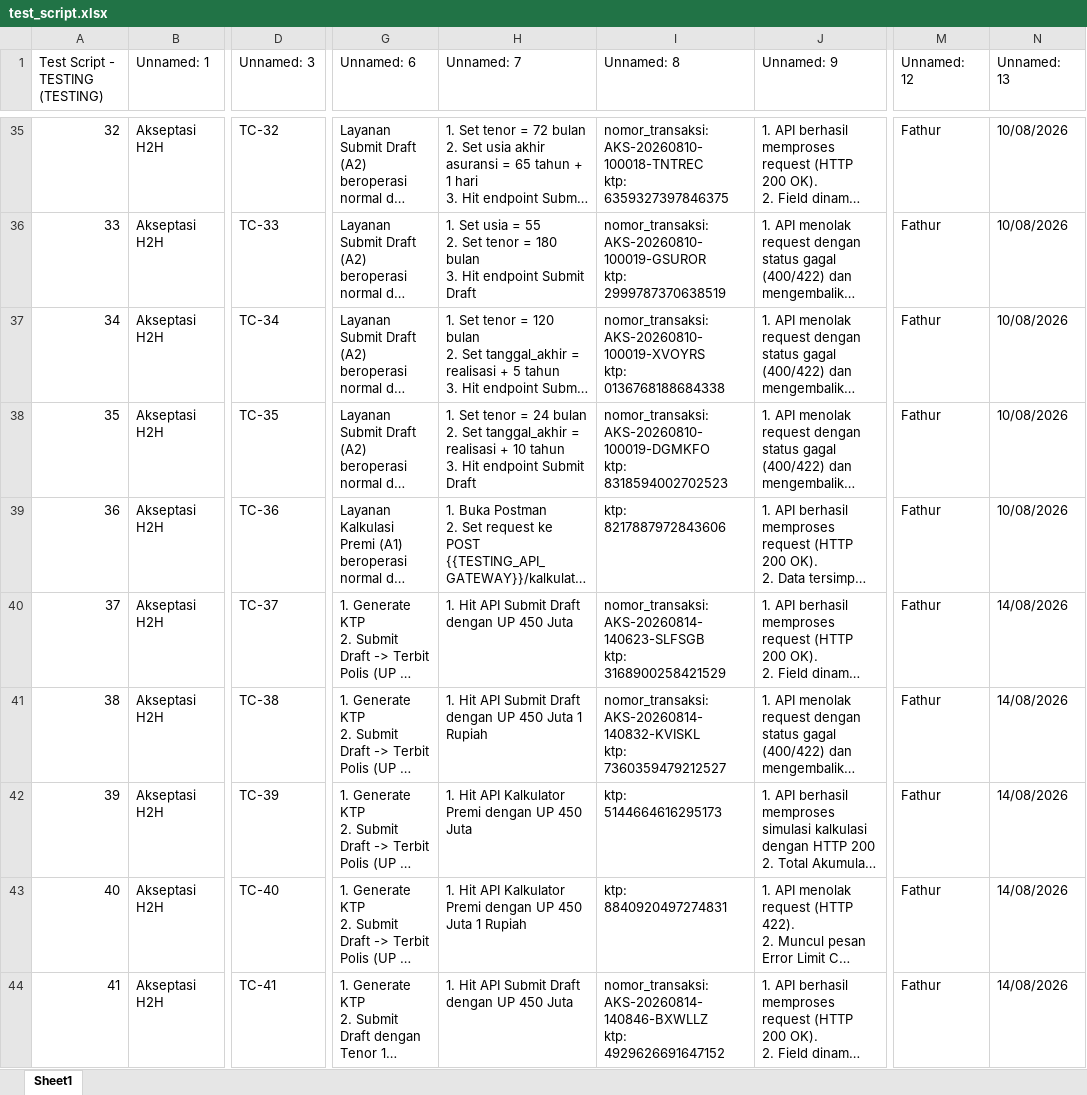
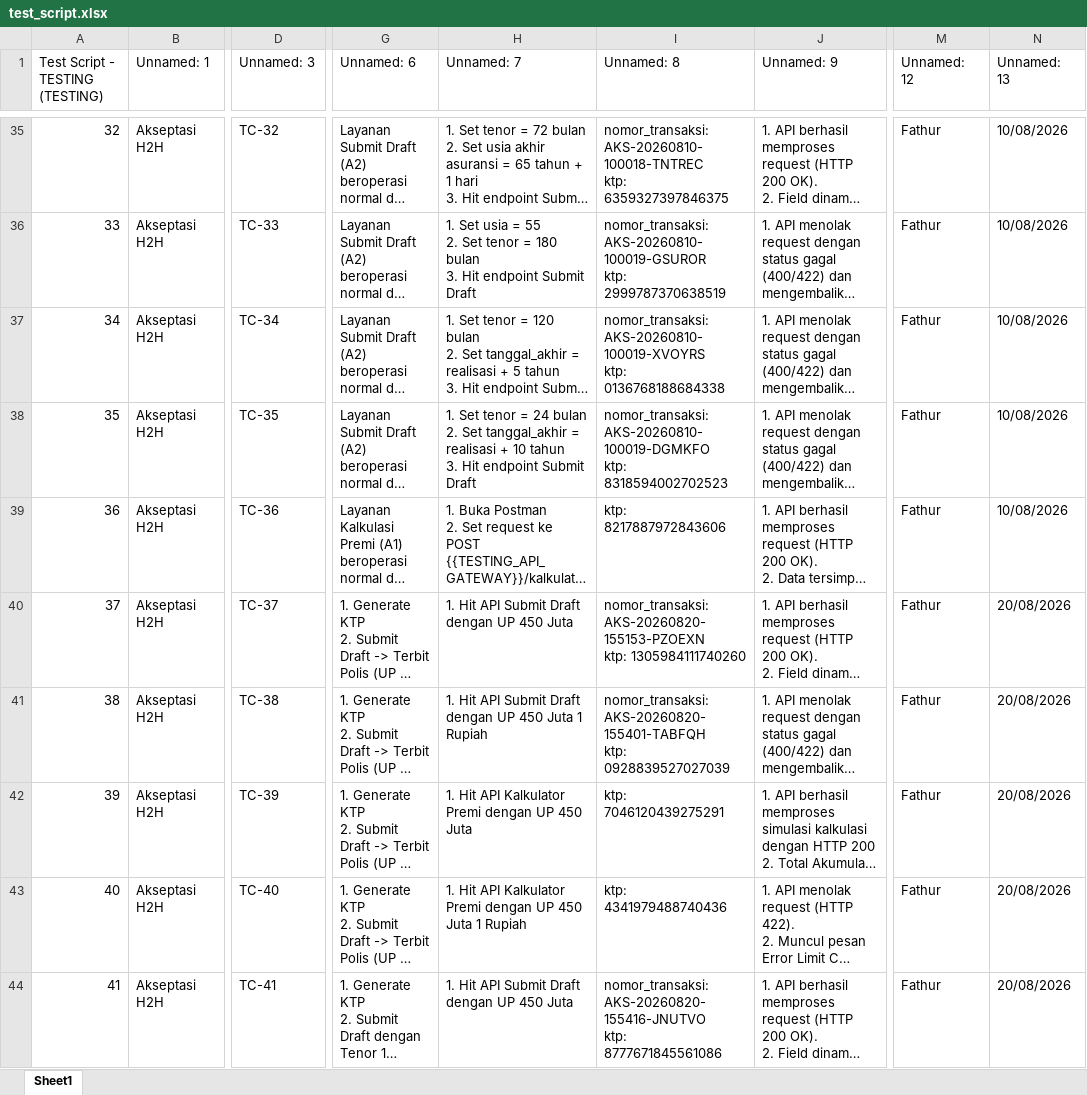
Before and after one commit to fathuralf25/APIAutomationKMG, an Excel workbook: collections/test_script.xlsx, sheet Sheet1, drawn as a sheet; only a part is shown, gaps mark what is left out; long unchanged cells end in …; values as stored, in another font and other column widths than the file's, no borders; ↵ is a line break in a cell; the diff covers the shown part only; the diff names each change by its address in the sheet, - before the commit and + after, or states it on an @@ line.

```diff
--- a/collections/test_script.xlsx (sheet Sheet1)
+++ b/collections/test_script.xlsx (sheet Sheet1)
-I40 (Unnamed: 8): nomor_transaksi: AKS-20260814-140623-SLFSGB ↵ ktp: 3168900258421529
+I40 (Unnamed: 8): nomor_transaksi: AKS-20260820-155153-PZOEXN ↵ ktp: 1305984111740260
-N40:N44 (Unnamed: 13): 14/08/2026
+N40:N44 (Unnamed: 13): 20/08/2026
-I41 (Unnamed: 8): nomor_transaksi: AKS-20260814-140832-KVISKL ↵ ktp: 7360359479212527
+I41 (Unnamed: 8): nomor_transaksi: AKS-20260820-155401-TABFQH ↵ ktp: 0928839527027039
-I42 (Unnamed: 8): ktp: 5144664616295173
+I42 (Unnamed: 8): ktp: 7046120439275291
-I43 (Unnamed: 8): ktp: 8840920497274831
+I43 (Unnamed: 8): ktp: 4341979488740436
-I44 (Unnamed: 8): nomor_transaksi: AKS-20260814-140846-BXWLLZ ↵ ktp: 4929626691647152
+I44 (Unnamed: 8): nomor_transaksi: AKS-20260820-155416-JNUTVO ↵ ktp: 8777671845561086
```
Also changed, not shown: 4 added rows and 7 edited cells elsewhere in this sheet, 27 other files.
